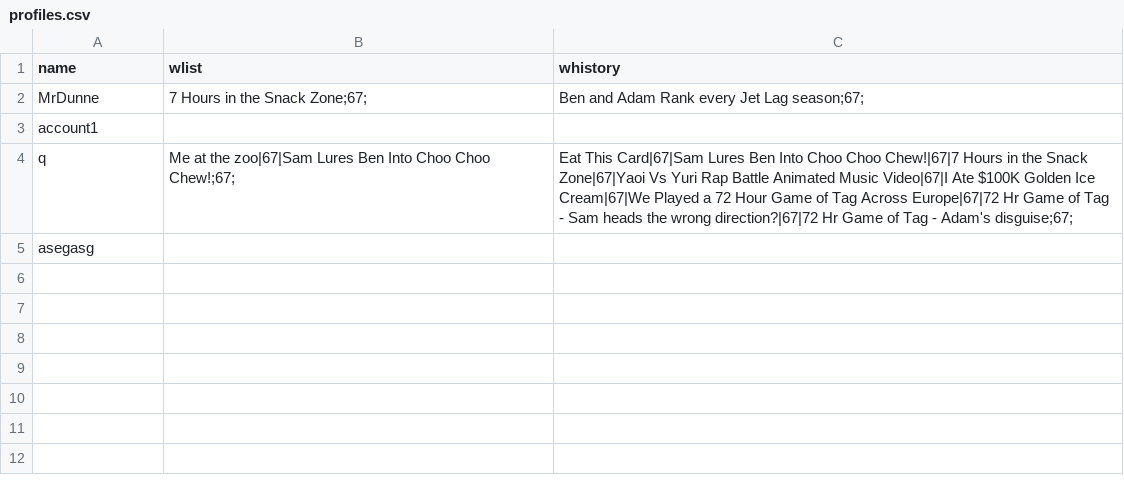
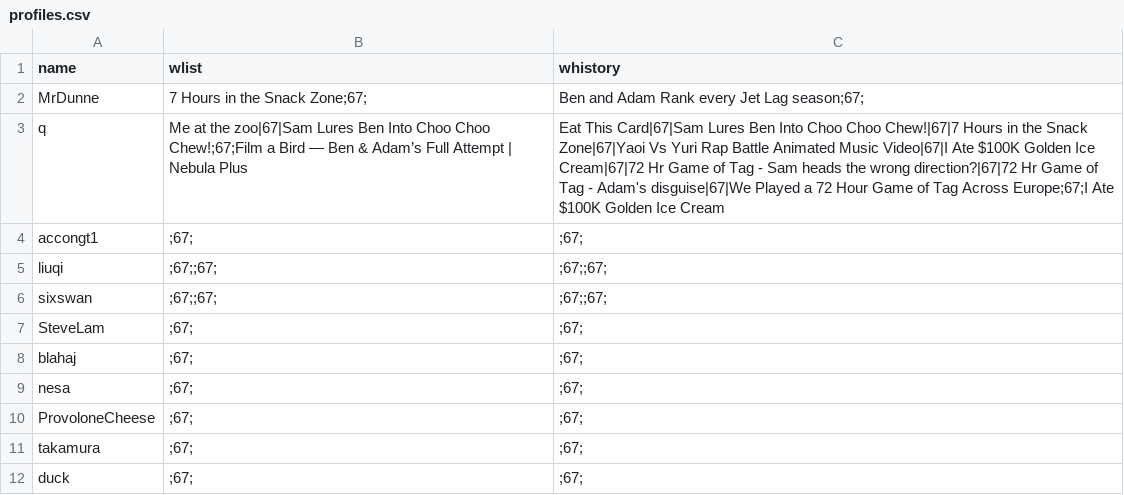
Before and after one commit to BaulkhamHillsHS/PrelimSE-26-Group6, a CSV file: profiles.csv, drawn as a sheet.

Commit message:
added name and logo to loading and video, made more accounts and profiles

```diff
--- a/profiles.csv
+++ b/profiles.csv
@@ -2,4 +2,11 @@ name,wlist,whistory
 MrDunne,7 Hours in the Snack Zone;67;,Ben and Adam Rank every Jet Lag season;67;
-account1,,
-q,Me at the zoo|67|Sam Lures Ben Into Choo Choo Chew!;67;,Eat This Card|67|Sam Lures Ben Into Choo Choo Chew!|67|7 Hours in the Snack Zone|67|Yaoi Vs Yuri Rap Battle Animated Music Video|67|I Ate $100K Golden Ice Cream|67|We Played a 72 Hour Game of Tag Across Europe|67|72 Hr Game of Tag - Sam heads the wrong direction?|67|72 Hr Game of Tag - Adam's disguise;67;
-asegasg,,
+q,Me at the zoo|67|Sam Lures Ben Into Choo Choo Chew!;67;Film a Bird — Ben & Adam’s Full Attempt | Nebula Plus,Eat This Card|67|Sam Lures Ben Into Choo Choo Chew!|67|7 Hours in the Snack Zone|67|Yaoi Vs Yuri Rap Battle Animated Music Video|67|I Ate $100K Golden Ice Cream|67|72 Hr Game of Tag - Sam heads the wrong direction?|67|72 Hr Game of Tag - Adam's disguise|67|We Played a 72 Hour Game of Tag Across Europe;67;I Ate $100K Golden Ice Cream
+accongt1,;67;,;67;
+liuqi,;67;;67;,;67;;67;
+sixswan,;67;;67;,;67;;67;
+SteveLam,;67;,;67;
+blahaj,;67;,;67;
+nesa,;67;,;67;
+ProvoloneCheese,;67;,;67;
+takamura,;67;,;67;
+duck,;67;,;67;
```
Also changed, not shown: accounts.csv, 1 other file.
